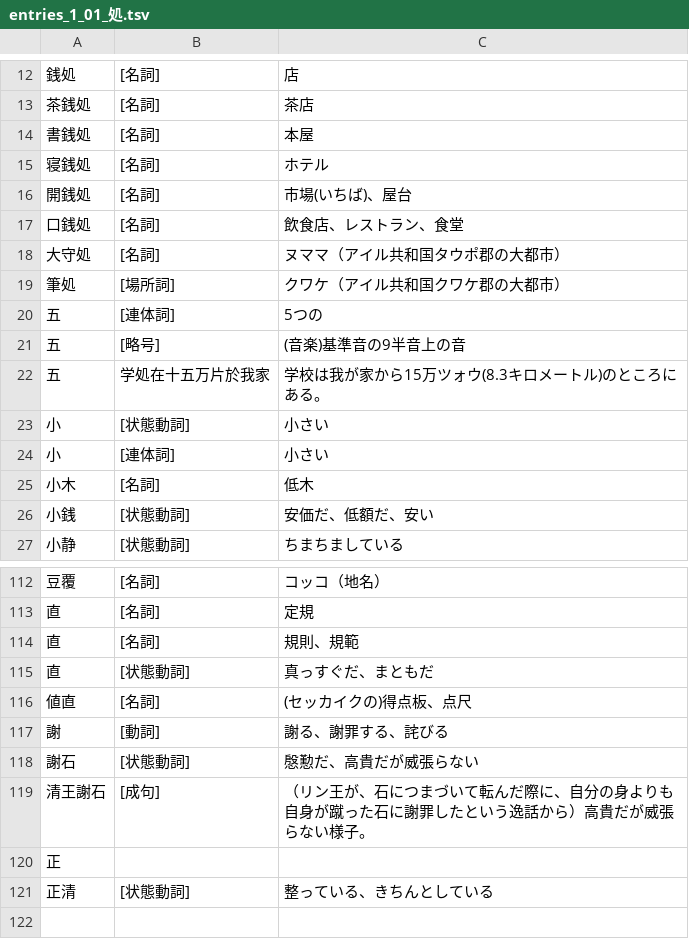
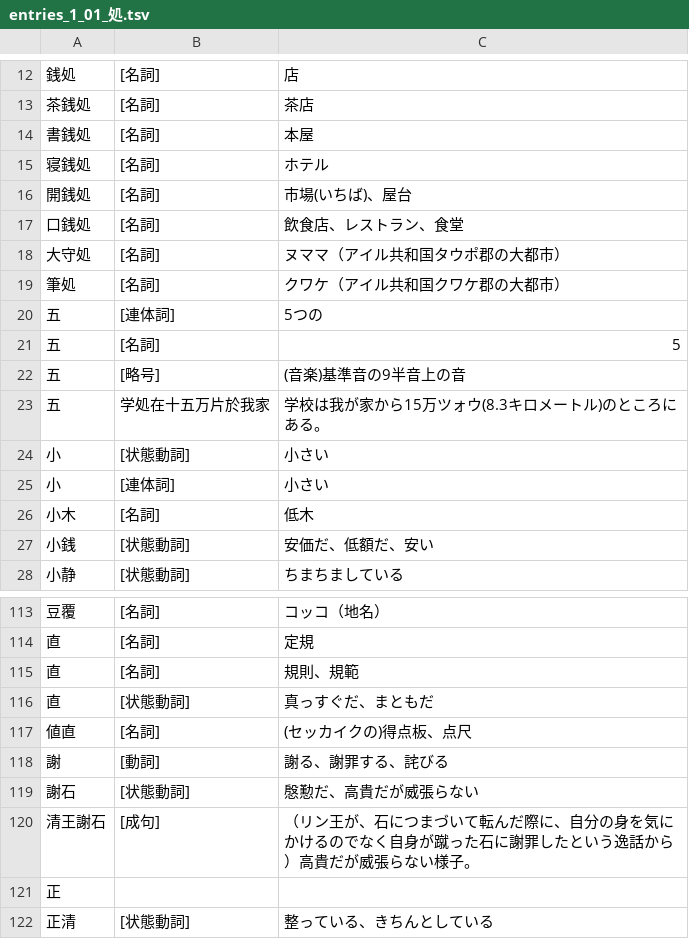
Before and after one commit to yasusho/linzklar_and_pmcp_paper_dictionary, a TSV file: entries_1_01_処.tsv, drawn as a sheet; only a part is shown, gaps mark what is left out.

```diff
--- a/entries_1_01_処.tsv
+++ b/entries_1_01_処.tsv
@@ -18,4 +18,5 @@
 大守処	[名詞]	ヌママ（アイル共和国タウポ郡の大都市）
-筆処	[場所詞]	クワケ（アイル共和国クワケ郡の大都市）
+筆処	[名詞]	クワケ（アイル共和国クワケ郡の大都市）
 五	[連体詞]	5つの
+五	[名詞]	5
 五	[略号]	(音楽)基準音の9半音上の音
@@ -118,3 +119,3 @@
 謝石	[状態動詞]	慇懃だ、高貴だが威張らない
-清王謝石	[成句]	（リン王が、石につまづいて転んだ際に、自分の身よりも自身が蹴った石に謝罪したという逸話から）高貴だが威張らない様子。
+清王謝石	[成句]	（リン王が、石につまづいて転んだ際に、自分の身を気にかけるのでなく自身が蹴った石に謝罪したという逸話から）高貴だが威張らない様子。
 正		
```
Also changed, not shown: entries_1_09_二.tsv, entries_1_12_口.tsv, 11 other files.
